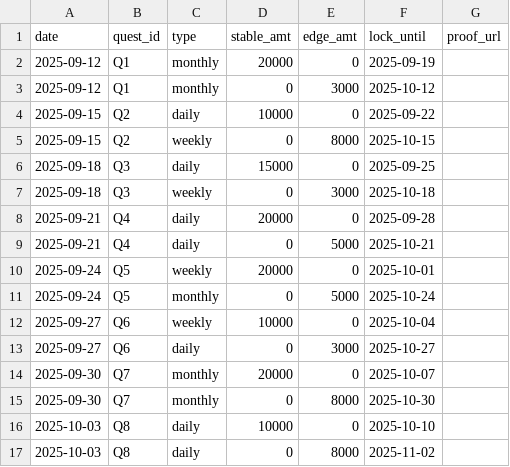
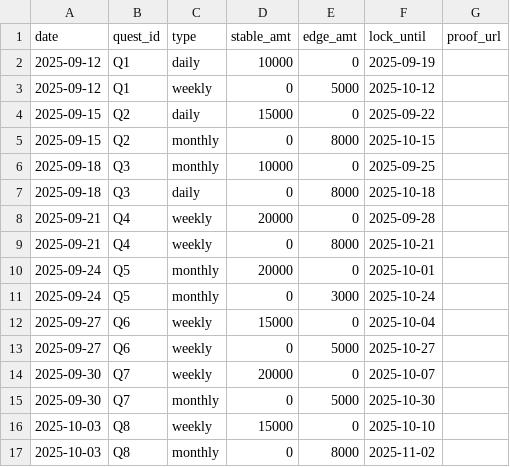
Before and after one commit to sht27363838-glitch/zp-common-, a CSV file: src/data/ledger.csv, drawn as a sheet.

```diff
--- a/src/data/ledger.csv
+++ b/src/data/ledger.csv
@@ -1,17 +1,17 @@
 date,quest_id,type,stable_amt,edge_amt,lock_until,proof_url
-2025-09-12,Q1,monthly,20000,0,2025-09-19,
-2025-09-12,Q1,monthly,0,3000,2025-10-12,
-2025-09-15,Q2,daily,10000,0,2025-09-22,
-2025-09-15,Q2,weekly,0,8000,2025-10-15,
-2025-09-18,Q3,daily,15000,0,2025-09-25,
-2025-09-18,Q3,weekly,0,3000,2025-10-18,
-2025-09-21,Q4,daily,20000,0,2025-09-28,
-2025-09-21,Q4,daily,0,5000,2025-10-21,
-2025-09-24,Q5,weekly,20000,0,2025-10-01,
-2025-09-24,Q5,monthly,0,5000,2025-10-24,
-2025-09-27,Q6,weekly,10000,0,2025-10-04,
-2025-09-27,Q6,daily,0,3000,2025-10-27,
-2025-09-30,Q7,monthly,20000,0,2025-10-07,
-2025-09-30,Q7,monthly,0,8000,2025-10-30,
-2025-10-03,Q8,daily,10000,0,2025-10-10,
-2025-10-03,Q8,daily,0,8000,2025-11-02,
+2025-09-12,Q1,daily,10000,0,2025-09-19,
+2025-09-12,Q1,weekly,0,5000,2025-10-12,
+2025-09-15,Q2,daily,15000,0,2025-09-22,
+2025-09-15,Q2,monthly,0,8000,2025-10-15,
+2025-09-18,Q3,monthly,10000,0,2025-09-25,
+2025-09-18,Q3,daily,0,8000,2025-10-18,
+2025-09-21,Q4,weekly,20000,0,2025-09-28,
+2025-09-21,Q4,weekly,0,8000,2025-10-21,
+2025-09-24,Q5,monthly,20000,0,2025-10-01,
+2025-09-24,Q5,monthly,0,3000,2025-10-24,
+2025-09-27,Q6,weekly,15000,0,2025-10-04,
+2025-09-27,Q6,weekly,0,5000,2025-10-27,
+2025-09-30,Q7,weekly,20000,0,2025-10-07,
+2025-09-30,Q7,monthly,0,5000,2025-10-30,
+2025-10-03,Q8,weekly,15000,0,2025-10-10,
+2025-10-03,Q8,monthly,0,8000,2025-11-02,
```
Also changed, not shown: src/data/creative_results.csv, src/data/kpi_daily.csv, 11 other files.
